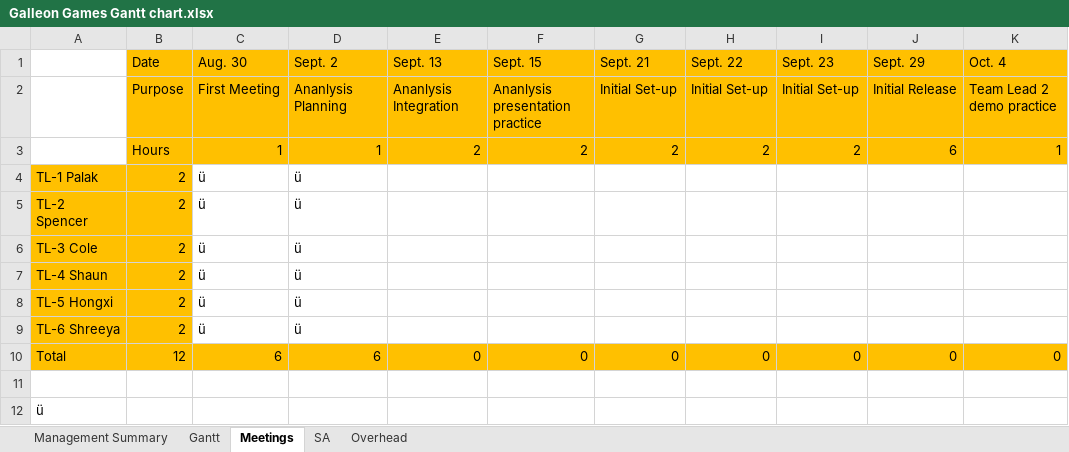
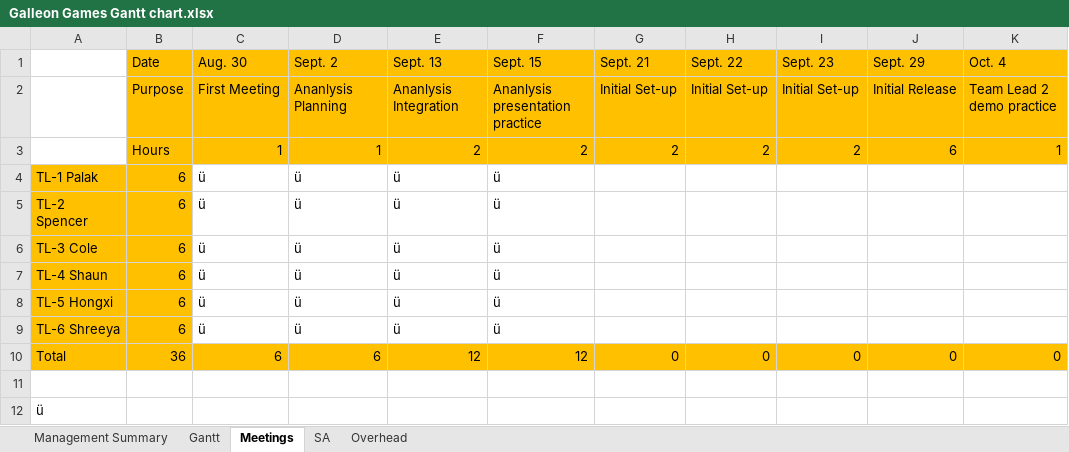
Before and after one commit to PalakPandey09/Corsair-Clash, an Excel workbook: Doc/Galleon Games Gantt chart.xlsx, sheet Meetings, drawn as a sheet; only a part is shown; values as stored, in another font and other column widths than the file's, no borders; the diff names each change by its address in the sheet, - before the commit and + after, or states it on an @@ line.

```diff
--- a/Doc/Galleon Games Gantt chart.xlsx (sheet Meetings)
+++ b/Doc/Galleon Games Gantt chart.xlsx (sheet Meetings)
-B4:B9 (Date): 2
+B4:B9 (Date): 6
-E4:E9 (Sept. 13): (empty)
+E4:E9 (Sept. 13): ü
-F4:F9 (Sept. 15): (empty)
+F4:F9 (Sept. 15): ü
-B10 (Date): 12
+B10 (Date): 36
-E10 (Sept. 13): 0
+E10 (Sept. 13): 12
-F10 (Sept. 15): 0
+F10 (Sept. 15): 12
```
Also changed, not shown: sheet SA, sheet Management Summary.
